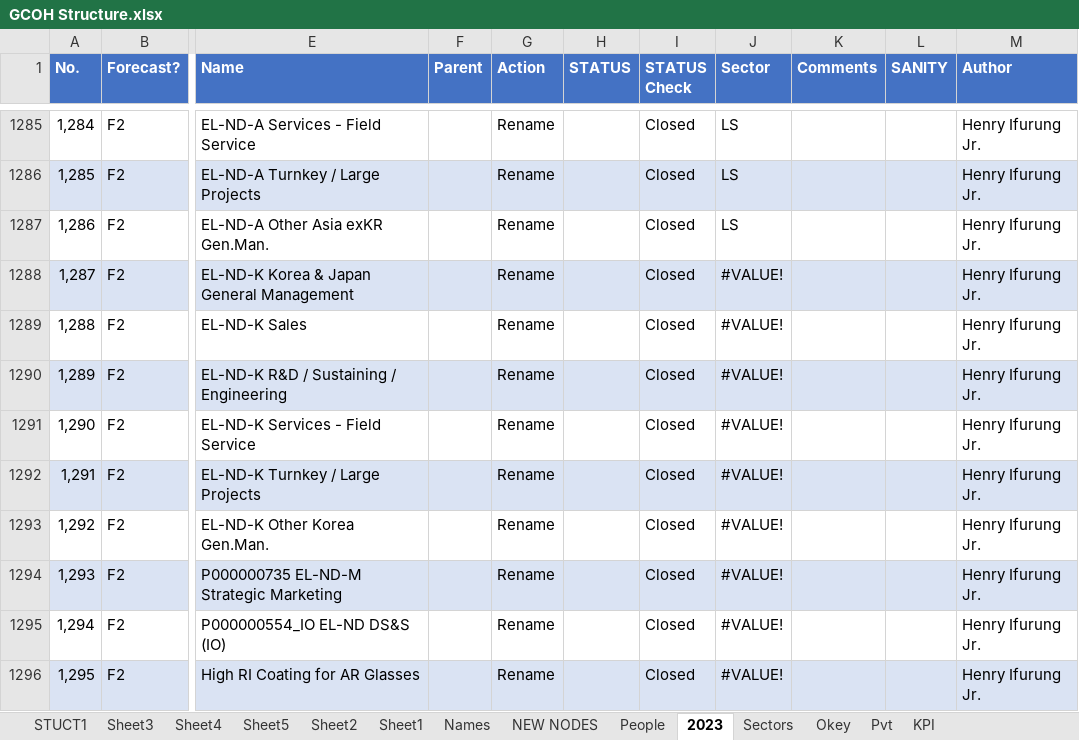
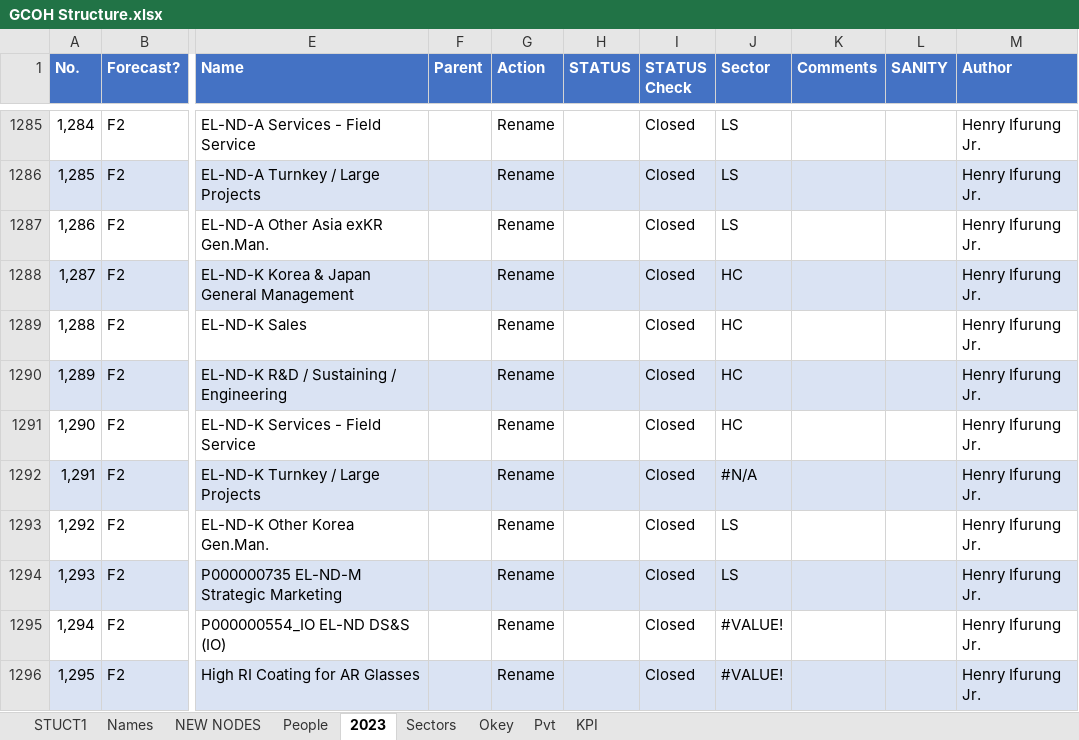
Before and after one commit to violencepierre/GCOH-Tickets-for-Processing, an Excel workbook: GCOH Structure.xlsx, sheet 2023, drawn as a sheet; only a part is shown, gaps mark what is left out; values as stored, in another font and other column widths than the file's, no borders; the diff names each change by its address in the sheet, - before the commit and + after, or states it on an @@ line.

```diff
--- a/GCOH Structure.xlsx (sheet 2023)
+++ b/GCOH Structure.xlsx (sheet 2023)
-sheet tab: Sheet3
-sheet tab: Sheet4
-sheet tab: Sheet5
-sheet tab: Sheet2
-sheet tab: Sheet1
-J1288:J1291 (Sector): #VALUE!
+J1288:J1291 (Sector): HC
-J1292 (Sector): #VALUE!
+J1292 (Sector): #N/A
-J1293:J1294 (Sector): #VALUE!
+J1293:J1294 (Sector): LS
```
Also changed, not shown: sheet STUCT1, hidden cells, F3 2024 mappings.xlsx, GCOH Resources/GCOHPost.xlsx, 2 other files.
